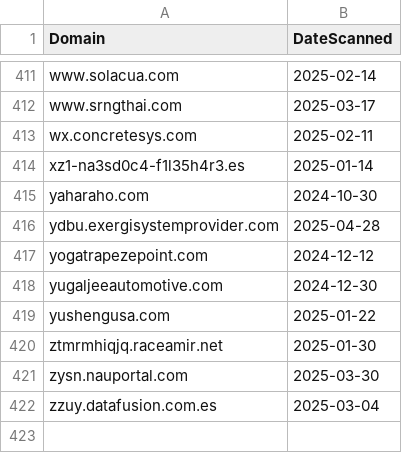
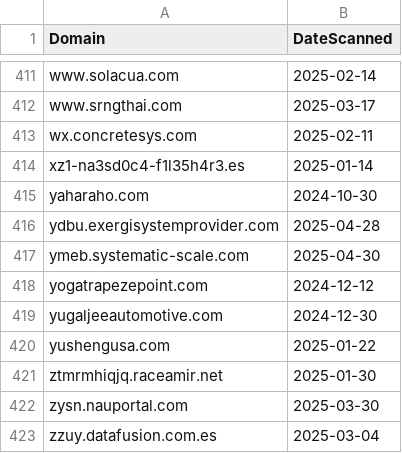
Before and after one commit to dbertho/ioc, a CSV file: sneaky2fa.csv, drawn as a sheet; only a part is shown, gaps mark what is left out; the diff names each change by its address in the sheet, - before the commit and + after, or states it on an @@ line.

Commit message:
Update Sneaky2FA IOC list

```diff
--- a/sneaky2fa.csv
+++ b/sneaky2fa.csv
+row 417: ymeb.systematic-scale.com | 2025-04-30
```
